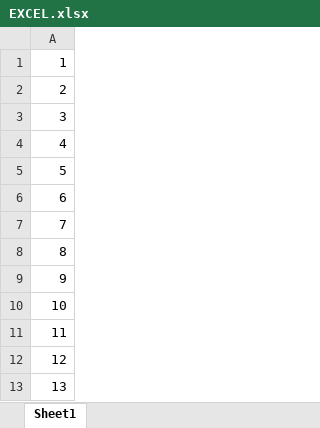
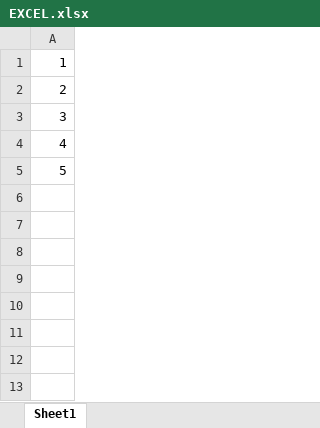
Before and after one commit to harshpareshbhaigosalya/local, an Excel workbook: EXCEL.xlsx, sheet Sheet1, drawn as a sheet; values as stored, in another font and other column widths than the file's, no borders; the diff names each change by its address in the sheet, - before the commit and + after, or states it on an @@ line.

Commit message:
Add the excel file

```diff
--- a/EXCEL.xlsx (sheet Sheet1)
+++ b/EXCEL.xlsx (sheet Sheet1)
-row 6: 6
-row 7: 7
-row 8: 8
-row 9: 9
-row 10: 10
-row 11: 11
-row 12: 12
-row 13: 13
```
